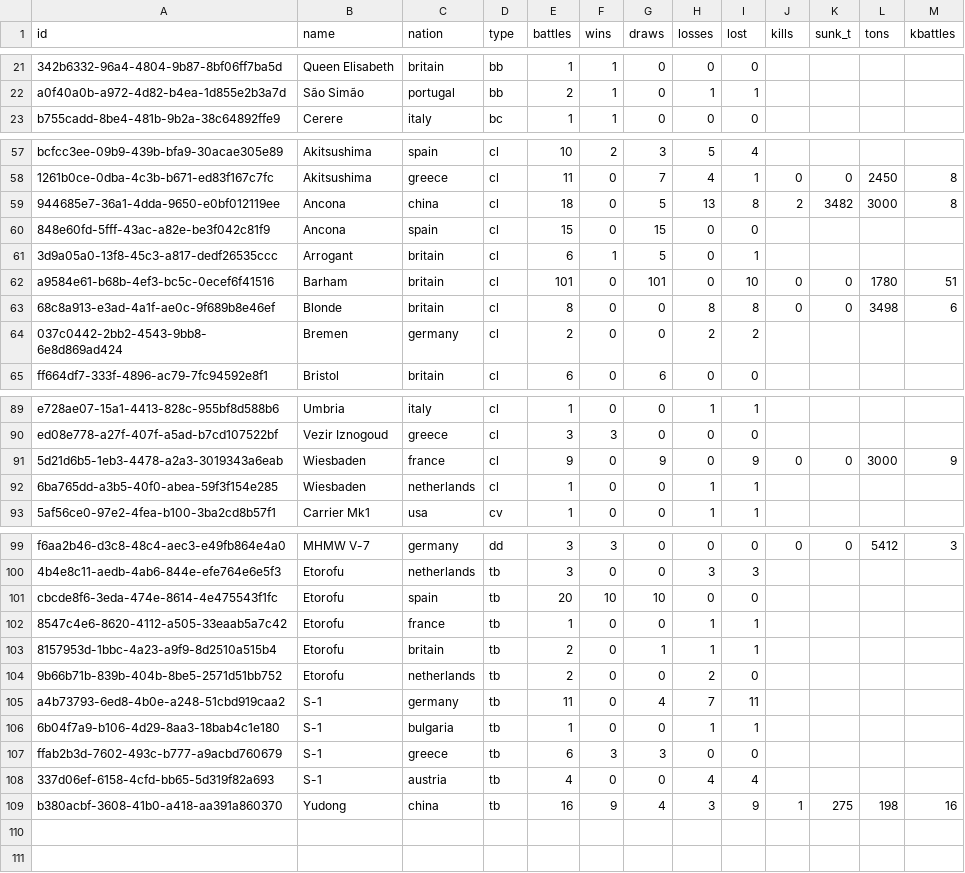
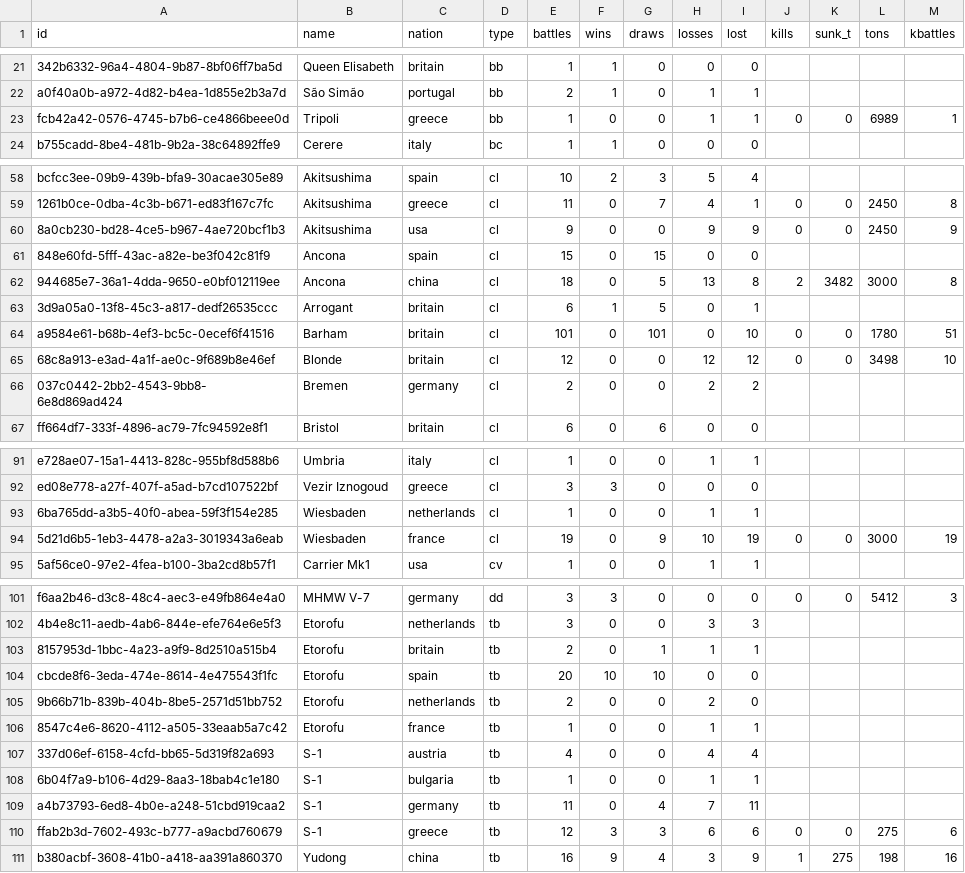
Before and after one commit to KlaudiuszLedwoch/Iron-Admiral, a CSV file: payload/Mods/IronAdmiralDesigns/design_stats_pool.csv, drawn as a sheet; only a part is shown, gaps mark what is left out; removed rows and columns are numbered as before the commit, all else as after; the diff covers the shown part only; the diff names each change by its address in the sheet, - before the commit and + after, or states it on an @@ line.

```diff
--- a/payload/Mods/IronAdmiralDesigns/design_stats_pool.csv
+++ b/payload/Mods/IronAdmiralDesigns/design_stats_pool.csv
+row 23: fcb42a42-0576-4745-b7b6-ce4866beee0d | Tripoli | greece | bb | 1 | 0 | 0 | 1 | 1 | 0 | 0 | 6989 | 1
+row 60: 8a0cb230-bd28-4ce5-b967-4ae720bcf1b3 | Akitsushima | usa | cl | 9 | 0 | 0 | 9 | 9 | 0 | 0 | 2450 | 9
@@ row 60 moved to row 61: 848e60fd-5fff-43ac-a82e-be3f042c81f9 @@
-E65 (battles): 8
+E65 (battles): 12
-H65 (losses): 8
+H65 (losses): 12
-I65 (lost): 8
+I65 (lost): 12
-M65 (kbattles): 6
+M65 (kbattles): 10
-row 91: 5d21d6b5-1eb3-4478-a2a3-3019343a6eab | Wiesbaden | france | cl | 9 | 0 | 9 | 0 | 9 | 0 | 0 | 3000 | 9
+row 94: 5d21d6b5-1eb3-4478-a2a3-3019343a6eab | Wiesbaden | france | cl | 19 | 0 | 9 | 10 | 19 | 0 | 0 | 3000 | 19
@@ row 104 moved to row 105: 9b66b71b-839b-404b-8be5-2571d51bb752 @@
@@ row 108 moved to row 107: 337d06ef-6158-4cfd-bb65-5d319f82a693 @@
@@ row 106 moved to row 108: 6b04f7a9-b106-4d29-8aa3-18bab4c1e180 @@
-E110 (battles): 6
+E110 (battles): 12
-H110 (losses): 0
+H110 (losses): 6
-I110 (lost): 0
+I110 (lost): 6
-J110 (kills): (empty)
+J110 (kills): 0
-K110 (sunk_t): (empty)
+K110 (sunk_t): 0
-L110 (tons): (empty)
+L110 (tons): 275
-M110 (kbattles): (empty)
+M110 (kbattles): 6
```
Also changed, not shown: 4 moved rows and 8 edited cells elsewhere in this file, payload/Mods/IronAdmiralDesigns/design_authors.csv, 9 other files.
